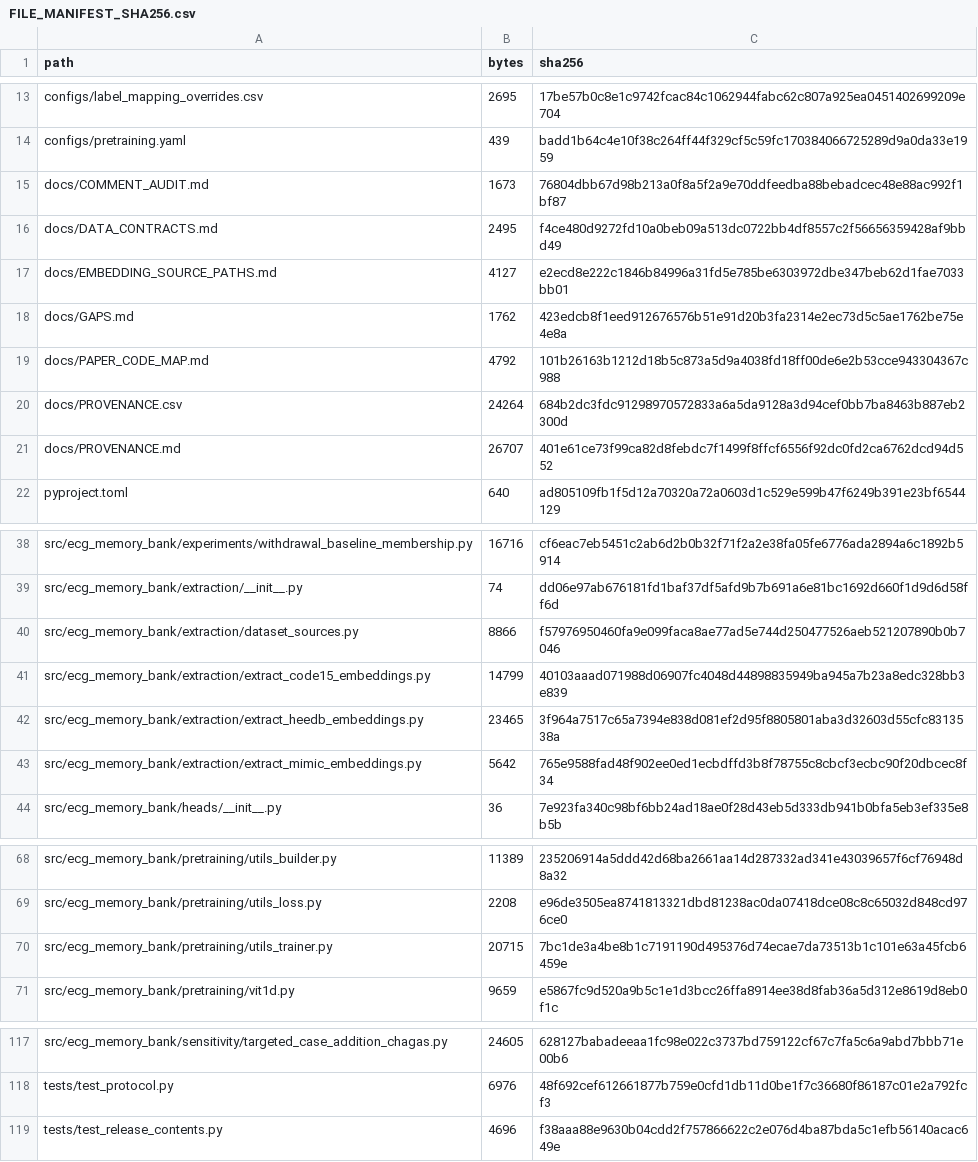
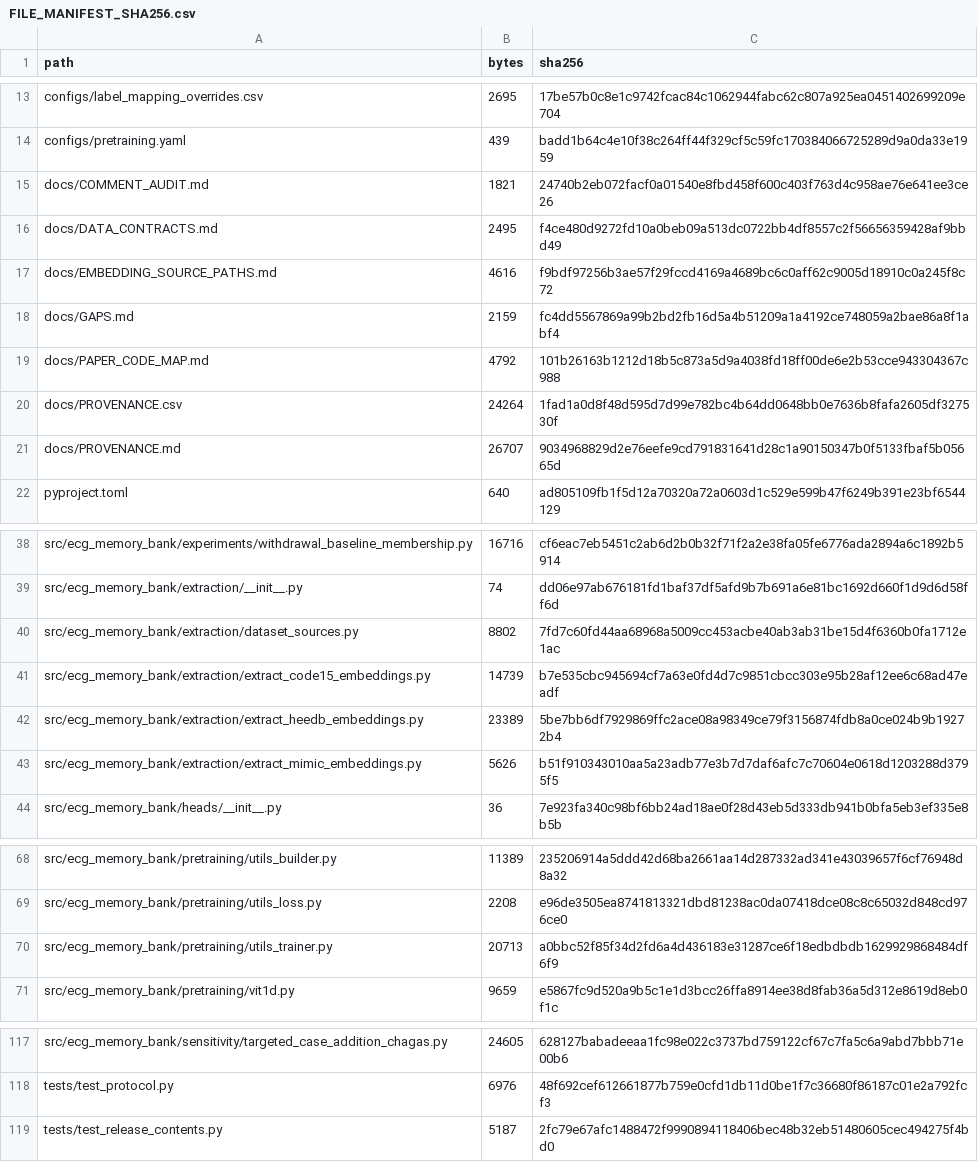
Before and after one commit to knight-flash/ecg-memory-bank-code, a CSV file: FILE_MANIFEST_SHA256.csv, drawn as a sheet; only a part is shown, gaps mark what is left out.

```diff
--- a/FILE_MANIFEST_SHA256.csv
+++ b/FILE_MANIFEST_SHA256.csv
@@ -14,9 +14,9 @@ configs/label_mapping_overrides.csv,2695,17be57b0c8e1c9742fcac84c1062944fabc62c8
 configs/pretraining.yaml,439,badd1b64c4e10f38c264ff44f329cf5c59fc170384066725289d9a0da33e1959
-docs/COMMENT_AUDIT.md,1673,76804dbb67d98b213a0f8a5f2a9e70ddfeedba88bebadcec48e88ac992f1bf87
+docs/COMMENT_AUDIT.md,1821,24740b2eb072facf0a01540e8fbd458f600c403f763d4c958ae76e641ee3ce26
 docs/DATA_CONTRACTS.md,2495,f4ce480d9272fd10a0beb09a513dc0722bb4df8557c2f56656359428af9bbd49
-docs/EMBEDDING_SOURCE_PATHS.md,4127,e2ecd8e222c1846b84996a31fd5e785be6303972dbe347beb62d1fae7033bb01
-docs/GAPS.md,1762,423edcb8f1eed912676576b51e91d20b3fa2314e2ec73d5c5ae1762be75e4e8a
+docs/EMBEDDING_SOURCE_PATHS.md,4616,f9bdf97256b3ae57f29fccd4169a4689bc6c0aff62c9005d18910c0a245f8c72
+docs/GAPS.md,2159,fc4dd5567869a99b2bd2fb16d5a4b51209a1a4192ce748059a2bae86a8f1abf4
 docs/PAPER_CODE_MAP.md,4792,101b26163b1212d18b5c873a5d9a4038fd18ff00de6e2b53cce943304367c988
-docs/PROVENANCE.csv,24264,684b2dc3fdc91298970572833a6a5da9128a3d94cef0bb7ba8463b887eb2300d
-docs/PROVENANCE.md,26707,401e61ce73f99ca82d8febdc7f1499f8ffcf6556f92dc0fd2ca6762dcd94d552
+docs/PROVENANCE.csv,24264,1fad1a0d8f48d595d7d99e782bc4b64dd0648bb0e7636b8fafa2605df327530f
+docs/PROVENANCE.md,26707,9034968829d2e76eefe9cd791831641d28c1a90150347b0f5133fbaf5b05665d
 pyproject.toml,640,ad805109fb1f5d12a70320a72a0603d1c529e599b47f6249b391e23bf6544129
@@ -39,6 +39,6 @@ src/ecg_memory_bank/experiments/withdrawal_baseline_membership.py,16716,cf6eac7e
 src/ecg_memory_bank/extraction/__init__.py,74,dd06e97ab676181fd1baf37df5afd9b7b691a6e81bc1692d660f1d9d6d58ff6d
-src/ecg_memory_bank/extraction/dataset_sources.py,8866,f57976950460fa9e099faca8ae77ad5e744d250477526aeb521207890b0b7046
-src/ecg_memory_bank/extraction/extract_code15_embeddings.py,14799,40103aaad071988d06907fc4048d44898835949ba945a7b23a8edc328bb3e839
-src/ecg_memory_bank/extraction/extract_heedb_embeddings.py,23465,3f964a7517c65a7394e838d081ef2d95f8805801aba3d32603d55cfc8313538a
-src/ecg_memory_bank/extraction/extract_mimic_embeddings.py,5642,765e9588fad48f902ee0ed1ecbdffd3b8f78755c8cbcf3ecbc90f20dbcec8f34
+src/ecg_memory_bank/extraction/dataset_sources.py,8802,7fd7c60fd44aa68968a5009cc453acbe40ab3ab31be15d4f6360b0fa1712e1ac
+src/ecg_memory_bank/extraction/extract_code15_embeddings.py,14739,b7e535cbc945694cf7a63e0fd4d7c9851cbcc303e95b28af12ee6c68ad47eadf
+src/ecg_memory_bank/extraction/extract_heedb_embeddings.py,23389,5be7bb6df7929869ffc2ace08a98349ce79f3156874fdb8a0ce024b9b19272b4
+src/ecg_memory_bank/extraction/extract_mimic_embeddings.py,5626,b51f910343010aa5a23adb77e3b7d7daf6afc7c70604e0618d1203288d3795f5
 src/ecg_memory_bank/heads/__init__.py,36,7e923fa340c98bf6bb24ad18ae0f28d43eb5d333db941b0bfa5eb3ef335e8b5b
@@ -69,3 +69,3 @@ src/ecg_memory_bank/pretraining/utils_builder.py,11389,235206914a5ddd42d68ba2661
 src/ecg_memory_bank/pretraining/utils_loss.py,2208,e96de3505ea8741813321dbd81238ac0da07418dce08c8c65032d848cd976ce0
-src/ecg_memory_bank/pretraining/utils_trainer.py,20715,7bc1de3a4be8b1c7191190d495376d74ecae7da73513b1c101e63a45fcb6459e
+src/ecg_memory_bank/pretraining/utils_trainer.py,20713,a0bbc52f85f34d2fd6a4d436183e31287ce6f18edbdbdb1629929868484df6f9
 src/ecg_memory_bank/pretraining/vit1d.py,9659,e5867fc9d520a9b5c1e1d3bcc26ffa8914ee38d8fab36a5d312e8619d8eb0f1c
@@ -118,2 +118,2 @@ src/ecg_memory_bank/sensitivity/targeted_case_addition_chagas.py,24605,628127bab
 tests/test_protocol.py,6976,48f692cef612661877b759e0cfd1db11d0be1f7c36680f86187c01e2a792fcf3
-tests/test_release_contents.py,4696,f38aaa88e9630b04cdd2f757866622c2e076d4ba87bda5c1efb56140acac649e
+tests/test_release_contents.py,5187,2fc79e67afc1488472f9990894118406bec48b32eb51480605cec494275f4bd0
```
Also changed, not shown: docs/PROVENANCE.csv, 10 other files.
